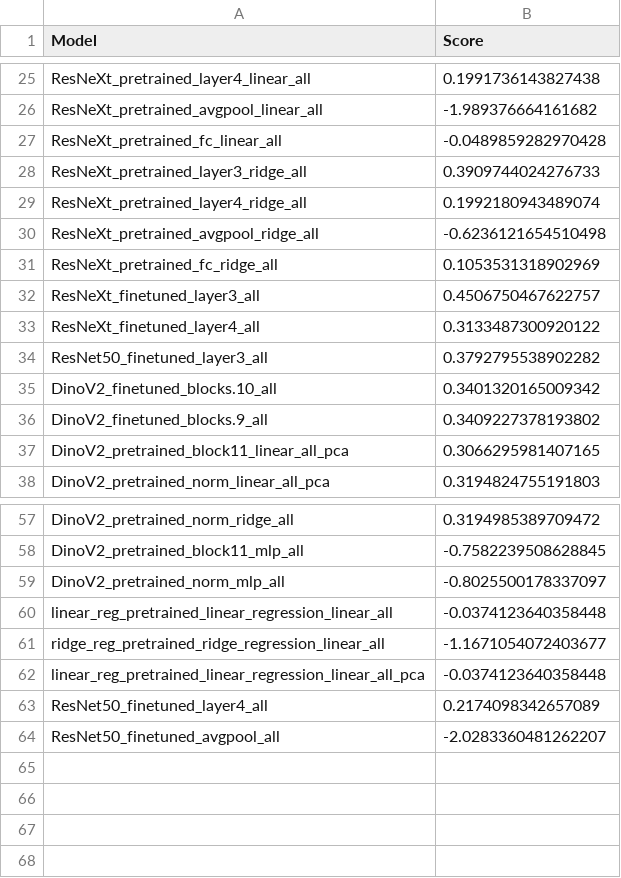
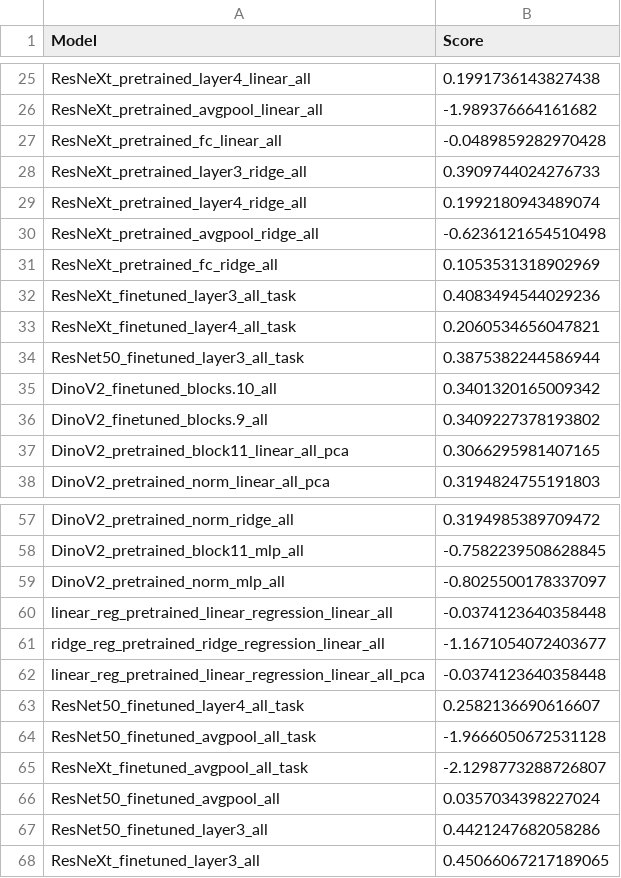
Before and after one commit to louise-montlahuc/nx414_team1, a CSV file: src/saved/r2_scores.csv, drawn as a sheet; only a part is shown, gaps mark what is left out.

Commit message:
Finished running models

```diff
--- a/src/saved/r2_scores.csv
+++ b/src/saved/r2_scores.csv
@@ -31,5 +31,5 @@ ResNeXt_pretrained_avgpool_ridge_all,-0.6236121654510498
 ResNeXt_pretrained_fc_ridge_all,0.1053531318902969
-ResNeXt_finetuned_layer3_all,0.4506750467622757
-ResNeXt_finetuned_layer4_all,0.3133487300920122
-ResNet50_finetuned_layer3_all,0.3792795538902282
+ResNeXt_finetuned_layer3_all_task,0.4083494544029236
+ResNeXt_finetuned_layer4_all_task,0.2060534656047821
+ResNet50_finetuned_layer3_all_task,0.3875382244586944
 DinoV2_finetuned_blocks.10_all,0.3401320165009342
@@ -62,3 +62,7 @@ ridge_reg_pretrained_ridge_regression_linear_all,-1.1671054072403677
 linear_reg_pretrained_linear_regression_linear_all_pca,-0.0374123640358448
-ResNet50_finetuned_layer4_all,0.2174098342657089
-ResNet50_finetuned_avgpool_all,-2.0283360481262207
+ResNet50_finetuned_layer4_all_task,0.2582136690616607
+ResNet50_finetuned_avgpool_all_task,-1.9666050672531128
+ResNeXt_finetuned_avgpool_all_task,-2.1298773288726807
+ResNet50_finetuned_avgpool_all,0.0357034398227024
+ResNet50_finetuned_layer3_all,0.4421247682058286
+ResNeXt_finetuned_layer3_all,0.45066067217189065
```
Also changed, not shown: 12 other files.
